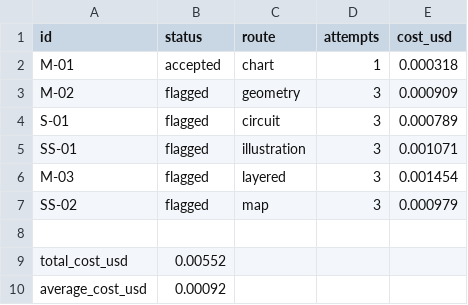
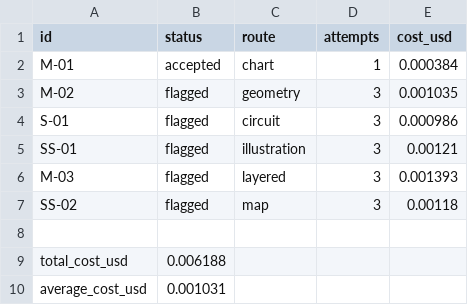
Before and after one commit to ishanmurali1058/image-generation-pipeline, a CSV file: outputs/summary.csv, drawn as a sheet.

```diff
--- a/outputs/summary.csv
+++ b/outputs/summary.csv
@@ -1,10 +1,10 @@
 id,status,route,attempts,cost_usd
-M-01,accepted,chart,1,0.000318
-M-02,flagged,geometry,3,0.000909
-S-01,flagged,circuit,3,0.000789
-SS-01,flagged,illustration,3,0.001071
-M-03,flagged,layered,3,0.001454
-SS-02,flagged,map,3,0.000979
+M-01,accepted,chart,1,0.000384
+M-02,flagged,geometry,3,0.001035
+S-01,flagged,circuit,3,0.000986
+SS-01,flagged,illustration,3,0.00121
+M-03,flagged,layered,3,0.001393
+SS-02,flagged,map,3,0.00118
 
-total_cost_usd,0.00552
-average_cost_usd,0.00092
+total_cost_usd,0.006188
+average_cost_usd,0.001031
```
Also changed, not shown: 11 other files.
